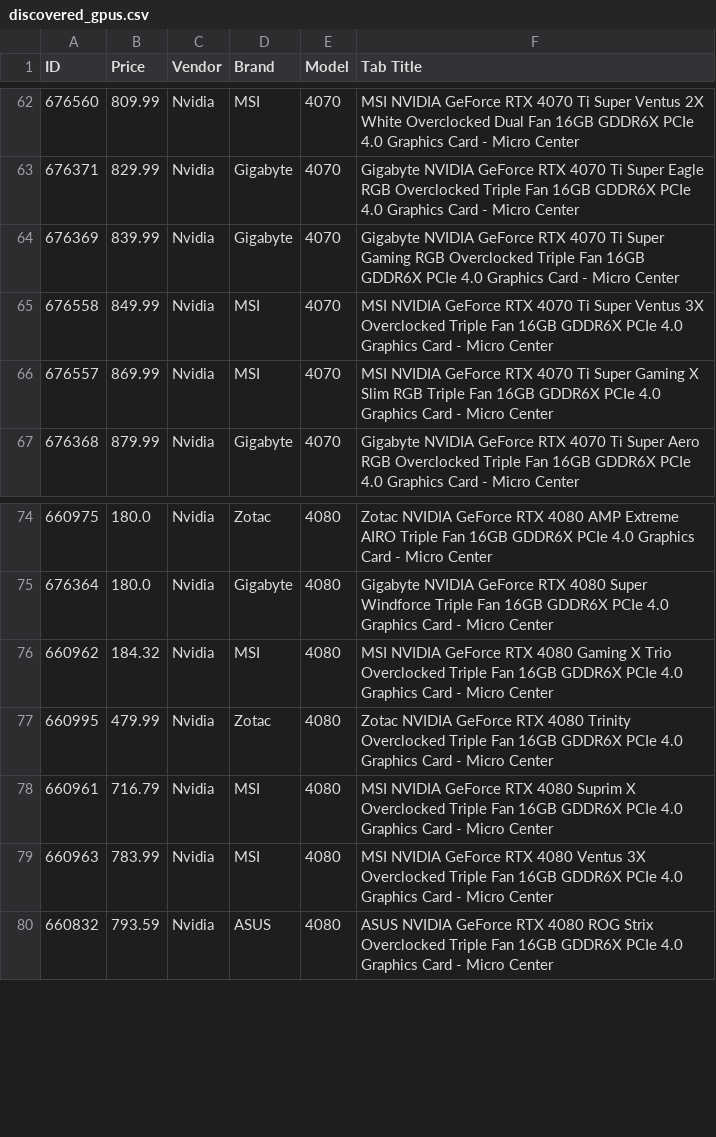
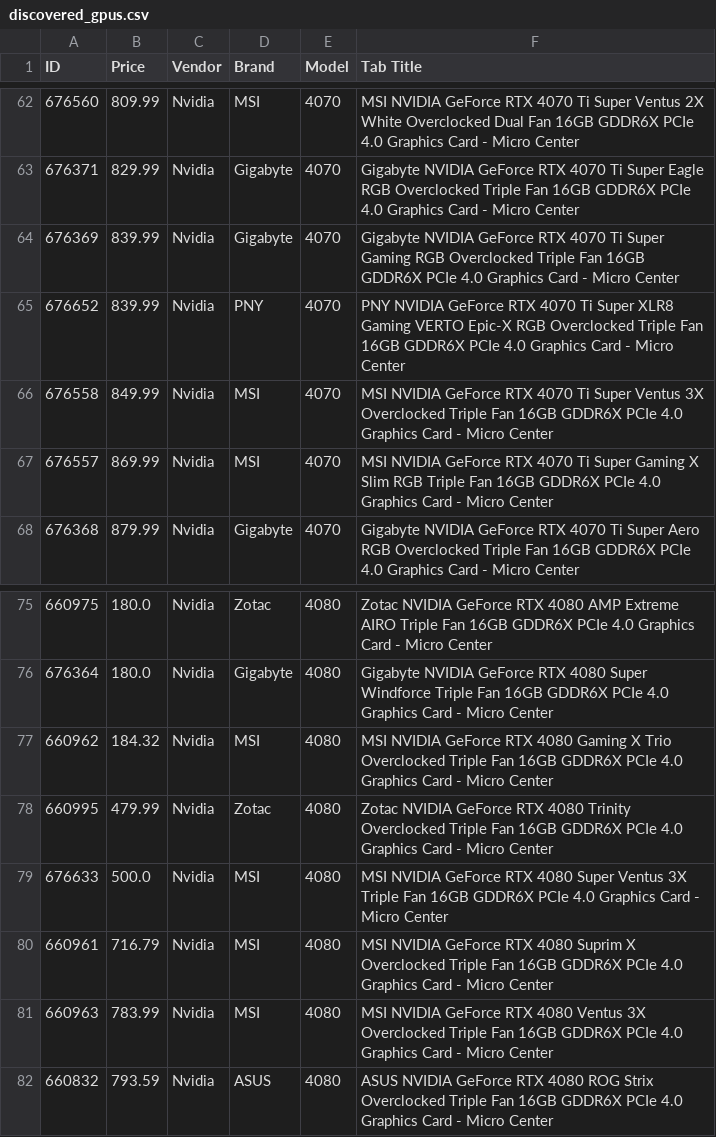
Before and after one commit to rkozyak/Microcenter-GPU-Scrapper, a CSV file: discovered_gpus.csv, drawn as a sheet; only a part is shown, gaps mark what is left out.

```diff
--- a/discovered_gpus.csv
+++ b/discovered_gpus.csv
@@ -64,2 +64,3 @@ ID,Price,Vendor,Brand,Model,Tab Title
 676369,839.99,Nvidia,Gigabyte,4070,Gigabyte NVIDIA GeForce RTX 4070 Ti Super Gaming RGB Overclocked Triple Fan 16GB GDDR6X PCIe 4.0 Graphics Card - Micro Center
+676652,839.99,Nvidia,PNY,4070,PNY NVIDIA GeForce RTX 4070 Ti Super XLR8 Gaming VERTO Epic-X RGB Overclocked Triple Fan 16GB GDDR6X PCIe 4.0 Graphics Card - Micro Center
 676558,849.99,Nvidia,MSI,4070,MSI NVIDIA GeForce RTX 4070 Ti Super Ventus 3X Overclocked Triple Fan 16GB GDDR6X PCIe 4.0 Graphics Card - Micro Center
@@ -77,2 +78,3 @@ ID,Price,Vendor,Brand,Model,Tab Title
 660995,479.99,Nvidia,Zotac,4080,Zotac NVIDIA GeForce RTX 4080 Trinity Overclocked Triple Fan 16GB GDDR6X PCIe 4.0 Graphics Card - Micro Center
+676633,500.0,Nvidia,MSI,4080,MSI NVIDIA GeForce RTX 4080 Super Ventus 3X Triple Fan 16GB GDDR6X PCIe 4.0 Graphics Card - Micro Center
 660961,716.79,Nvidia,MSI,4080,MSI NVIDIA GeForce RTX 4080 Suprim X Overclocked Triple Fan 16GB GDDR6X PCIe 4.0 Graphics Card - Micro Center
```
Also changed, not shown: 404_errors.csv, 2 other files.
